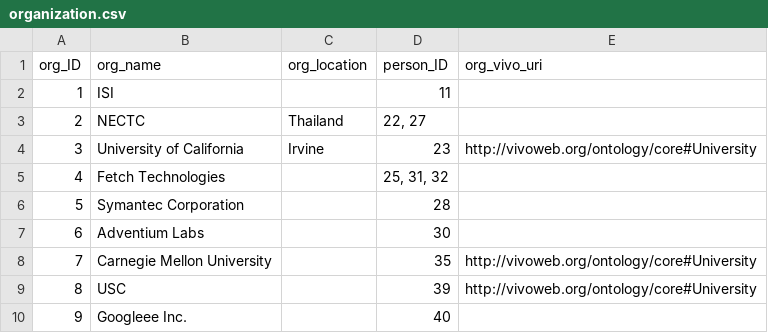
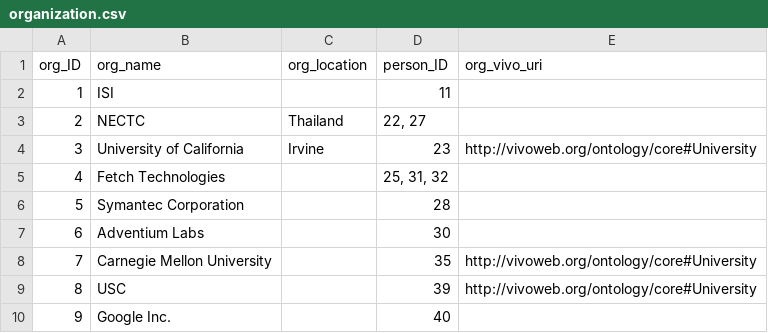
Before and after one commit to chetanme/division-page-data, a CSV file: data/organization.csv, drawn as a sheet.

Commit message:
Update organization.csv

```diff
--- a/data/organization.csv
+++ b/data/organization.csv
@@ -9,2 +9,2 @@ org_ID,org_name,org_location,person_ID,org_vivo_uri
 8,USC,,39,http://vivoweb.org/ontology/core#University
-9,Googleee Inc.,,40,
+9,Google Inc.,,40,
```
